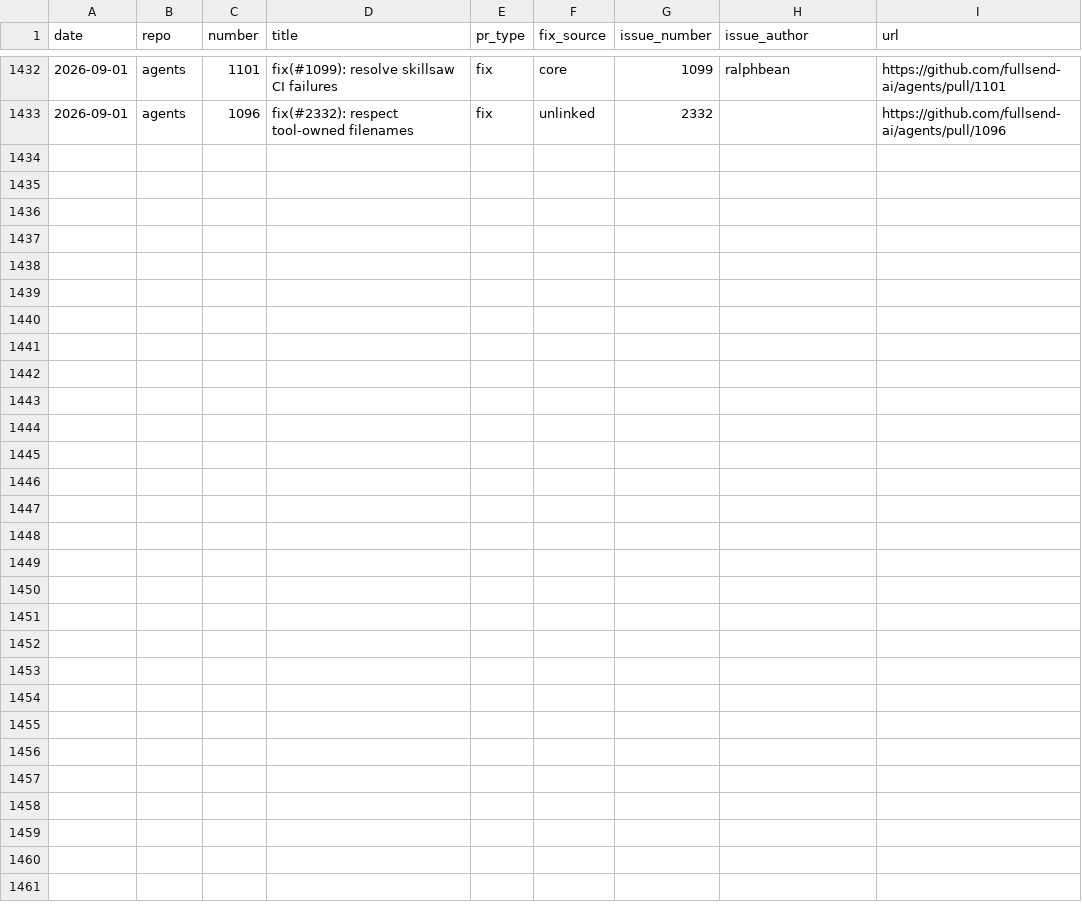
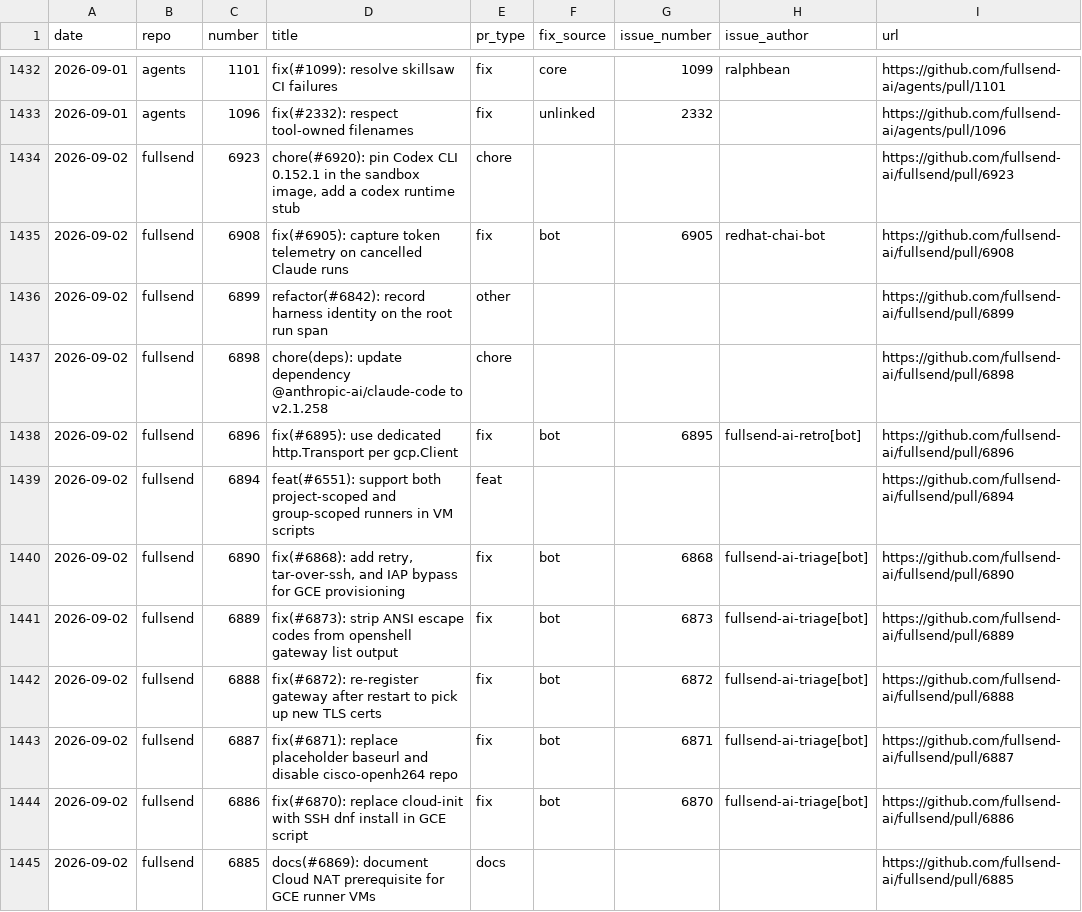
Before and after one commit to fullsend-ai/metrics, a CSV file: docs/pr-type-details.csv, drawn as a sheet; only a part is shown, gaps mark what is left out; the diff covers the shown part only; the diff names each change by its address in the sheet, - before the commit and + after, or states it on an @@ line.

```diff
--- a/docs/pr-type-details.csv
+++ b/docs/pr-type-details.csv
+row 1434: 2026-09-02 | fullsend | 6923 | chore(#6920): pin Codex CLI 0.152.1 in the sandbox image, add a codex runtime stub | chore |  |  |  | https://github.com/fullsend-ai/fullsend/pull/6923
+row 1435: 2026-09-02 | fullsend | 6908 | fix(#6905): capture token telemetry on cancelled Claude runs | fix | bot | 6905 | redhat-chai-bot | https://github.com/fullsend-ai/fullsend/pull/6908
+row 1436: 2026-09-02 | fullsend | 6899 | refactor(#6842): record harness identity on the root run span | other |  |  |  | https://github.com/fullsend-ai/fullsend/pull/6899
+row 1437: 2026-09-02 | fullsend | 6898 | chore(deps): update dependency @anthropic-ai/claude-code to v2.1.258 | chore |  |  |  | https://github.com/fullsend-ai/fullsend/pull/6898
+row 1438: 2026-09-02 | fullsend | 6896 | fix(#6895): use dedicated http.Transport per gcp.Client | fix | bot | 6895 | fullsend-ai-retro[bot] | https://github.com/fullsend-ai/fullsend/pull/6896
+row 1439: 2026-09-02 | fullsend | 6894 | feat(#6551): support both project-scoped and group-scoped runners in VM scripts | feat |  |  |  | https://github.com/fullsend-ai/fullsend/pull/6894
+row 1440: 2026-09-02 | fullsend | 6890 | fix(#6868): add retry, tar-over-ssh, and IAP bypass for GCE provisioning | fix | bot | 6868 | fullsend-ai-triage[bot] | https://github.com/fullsend-ai/fullsend/pull/6890
+row 1441: 2026-09-02 | fullsend | 6889 | fix(#6873): strip ANSI escape codes from openshell gateway list output | fix | bot | 6873 | fullsend-ai-triage[bot] | https://github.com/fullsend-ai/fullsend/pull/6889
+row 1442: 2026-09-02 | fullsend | 6888 | fix(#6872): re-register gateway after restart to pick up new TLS certs | fix | bot | 6872 | fullsend-ai-triage[bot] | https://github.com/fullsend-ai/fullsend/pull/6888
+row 1443: 2026-09-02 | fullsend | 6887 | fix(#6871): replace placeholder baseurl and disable cisco-openh264 repo | fix | bot | 6871 | fullsend-ai-triage[bot] | https://github.com/fullsend-ai/fullsend/pull/6887
+row 1444: 2026-09-02 | fullsend | 6886 | fix(#6870): replace cloud-init with SSH dnf install in GCE script | fix | bot | 6870 | fullsend-ai-triage[bot] | https://github.com/fullsend-ai/fullsend/pull/6886
+row 1445: 2026-09-02 | fullsend | 6885 | docs(#6869): document Cloud NAT prerequisite for GCE runner VMs | docs |  |  |  | https://github.com/fullsend-ai/fullsend/pull/6885
```
Also changed, not shown: 12 added rows elsewhere in this file, docs/community-details.csv, docs/community.csv, 5 other files.
